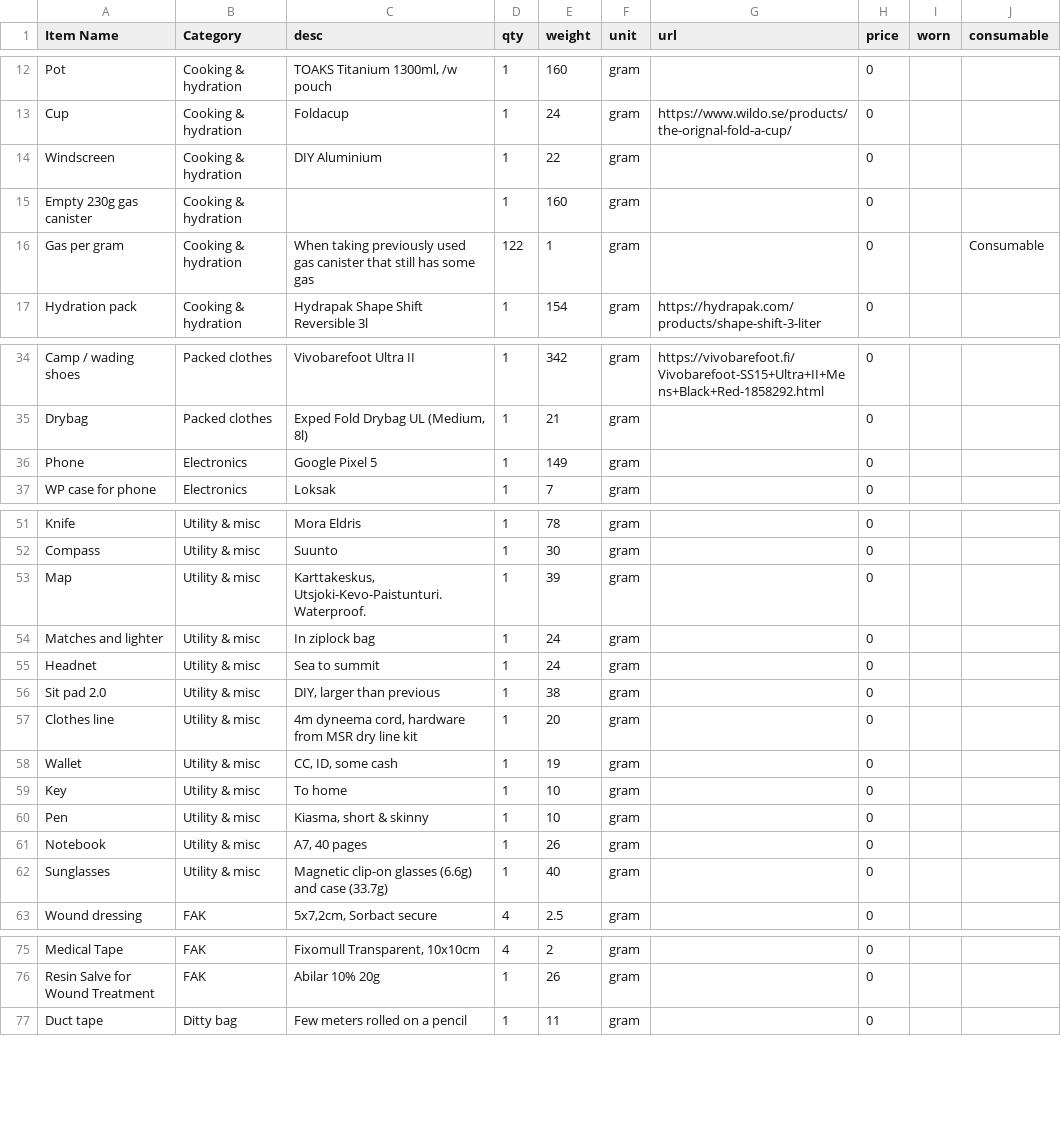
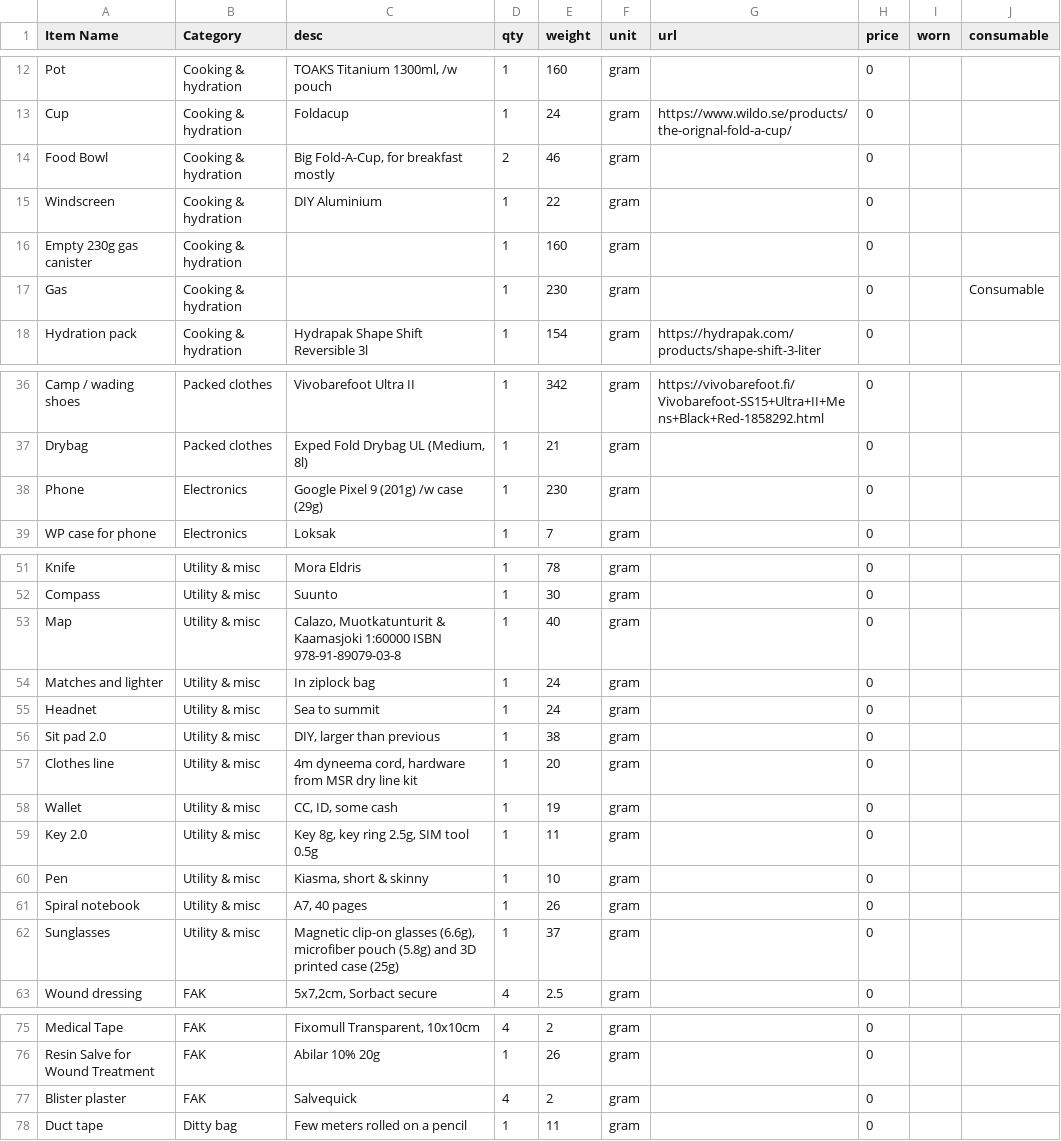
Before and after one commit to Sandmania/hikingtrips, a CSV file: muotka2025/lighterpack.csv, drawn as a sheet; only a part is shown, gaps mark what is left out; the diff covers the shown part only.

Commit message:
Update paistunturi & muotka pack lists

```diff
--- a/muotka2025/lighterpack.csv
+++ b/muotka2025/lighterpack.csv
@@ -13,5 +13,6 @@ Pot,Cooking & hydration,"TOAKS Titanium 1300ml, /w pouch",1,160,gram,,0,,
 Cup,Cooking & hydration,Foldacup,1,24,gram,https://www.wildo.se/products/the-orignal-fold-a-cup/,0,,
+Food Bowl,Cooking & hydration,"Big Fold-A-Cup, for breakfast mostly",2,46,gram,,0,,
 Windscreen,Cooking & hydration,DIY Aluminium,1,22,gram,,0,,
 Empty 230g gas canister,Cooking & hydration,,1,160,gram,,0,,
-Gas per gram,Cooking & hydration,When taking previously used gas canister that still has some gas,122,1,gram,,0,,Consumable
+Gas,Cooking & hydration,,1,230,gram,,0,,Consumable
 Hydration pack,Cooking & hydration,Hydrapak Shape Shift Reversible 3l,1,154,gram,https://hydrapak.com/products/shape-shift-3-liter,0,,
@@ -35,3 +37,3 @@ Camp / wading shoes,Packed clothes,Vivobarefoot Ultra II,1,342,gram,https://vivo
 Drybag,Packed clothes,"Exped Fold Drybag UL (Medium, 8l)",1,21,gram,,0,,
-Phone,Electronics,Google Pixel 5,1,149,gram,,0,,
+Phone,Electronics,Google Pixel 9 (201g) /w case (29g),1,230,gram,,0,,
 WP case for phone,Electronics,Loksak,1,7,gram,,0,,
@@ -52,3 +52,3 @@ Knife,Utility & misc,Mora Eldris,1,78,gram,,0,,
 Compass,Utility & misc,Suunto,1,30,gram,,0,,
-Map,Utility & misc,"Karttakeskus, Utsjoki-Kevo-Paistunturi. Waterproof.",1,39,gram,,0,,
+Map,Utility & misc,"Calazo, Muotkatunturit & Kaamasjoki 1:60000 ISBN 978-91-89079-03-8",1,40,gram,,0,,
 Matches and lighter,Utility & misc,In ziplock bag,1,24,gram,,0,,
@@ -58,6 +58,6 @@ Clothes line,Utility & misc,"4m dyneema cord, hardware from MSR dry line kit",1,
 Wallet,Utility & misc,"CC, ID, some cash",1,19,gram,,0,,
-Key,Utility & misc,To home,1,10,gram,,0,,
+Key 2.0,Utility & misc,"Key 8g, key ring 2.5g, SIM tool 0.5g",1,11,gram,,0,,
 Pen,Utility & misc,"Kiasma, short & skinny",1,10,gram,,0,,
-Notebook,Utility & misc,"A7, 40 pages",1,26,gram,,0,,
-Sunglasses,Utility & misc,Magnetic clip-on glasses (6.6g) and case (33.7g) ,1,40,gram,,0,,
+Spiral notebook,Utility & misc,"A7, 40 pages",1,26,gram,,0,,
+Sunglasses,Utility & misc," Magnetic clip-on glasses (6.6g), microfiber pouch (5.8g) and 3D printed case (25g)",1,37,gram,,0,,
 Wound dressing,FAK,"5x7,2cm, Sorbact secure",4,2.5,gram,,0,,
@@ -76,2 +76,3 @@ Medical Tape,FAK,"Fixomull Transparent, 10x10cm",4,2,gram,,0,,
 Resin Salve for Wound Treatment,FAK,Abilar 10% 20g,1,26,gram,,0,,
+Blister plaster,FAK,Salvequick,4,2,gram,,0,,
 Duct tape,Ditty bag,Few meters rolled on a pencil,1,11,gram,,0,,
```
Also changed, not shown: 4 added rows, 4 removed rows and 17 edited cells elsewhere in this file, paistunturi2024/Paistunturi_2024.csv, 3 other files.
